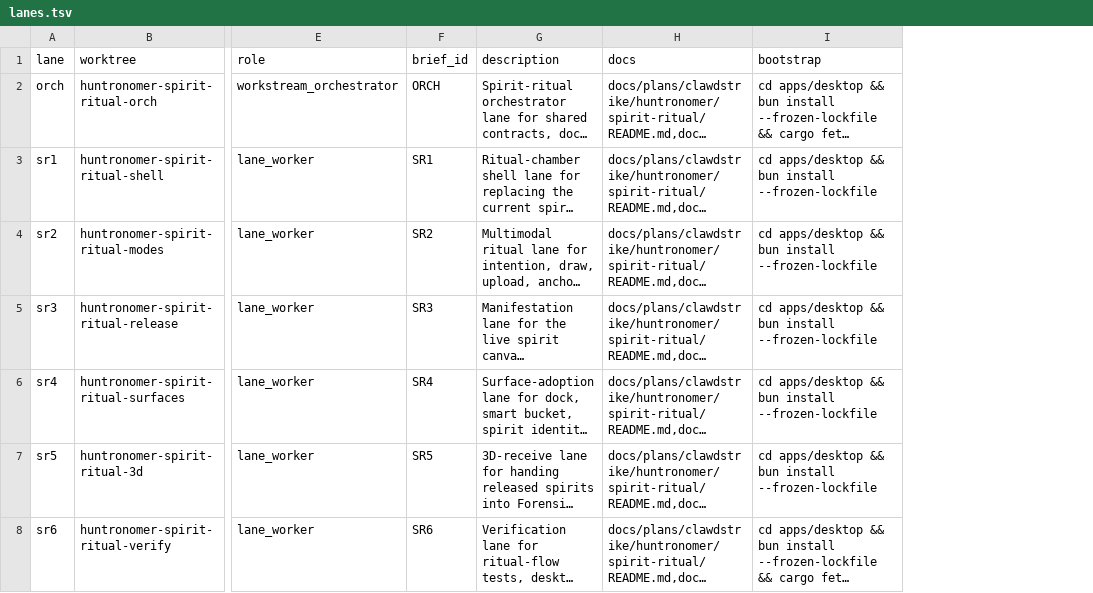
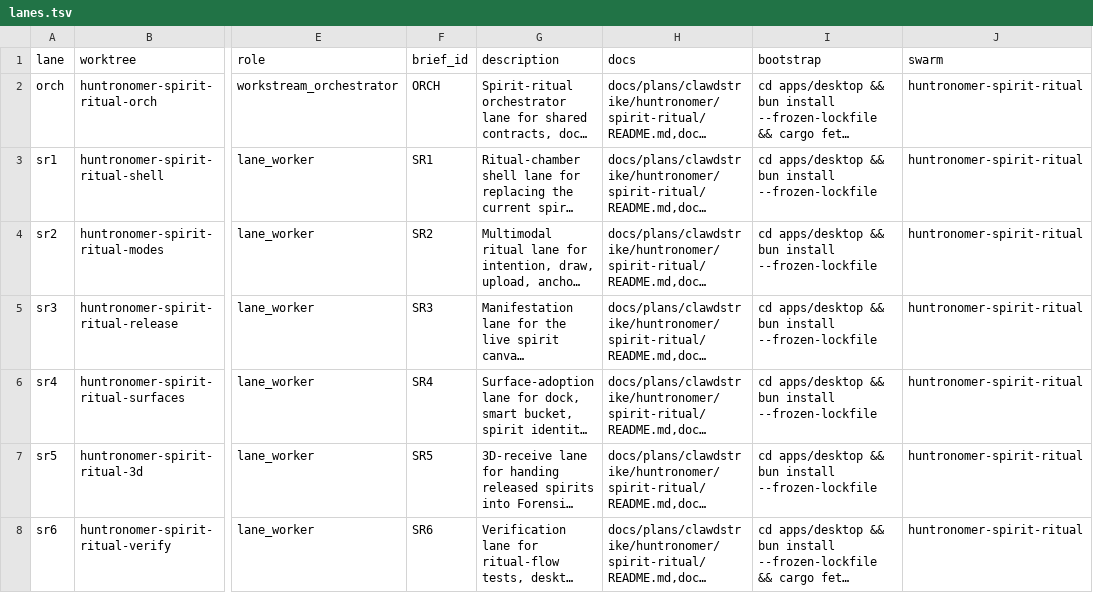
Before and after one commit to backbay-labs/clawdstrike, a TSV file: .codex/swarm/lanes.tsv, drawn as a sheet; only a part is shown, gaps mark what is left out; long unchanged cells end in …; the diff names each change by its address in the sheet, - before the commit and + after, or states it on an @@ line.

Commit message:
docs(huntronomer): tighten spirit ritual swarm contracts

```diff
--- a/.codex/swarm/lanes.tsv
+++ b/.codex/swarm/lanes.tsv
+column J (swarm), rows 2-8: all huntronomer-spirit-ritual
```
Also changed, not shown: 1 other file.
